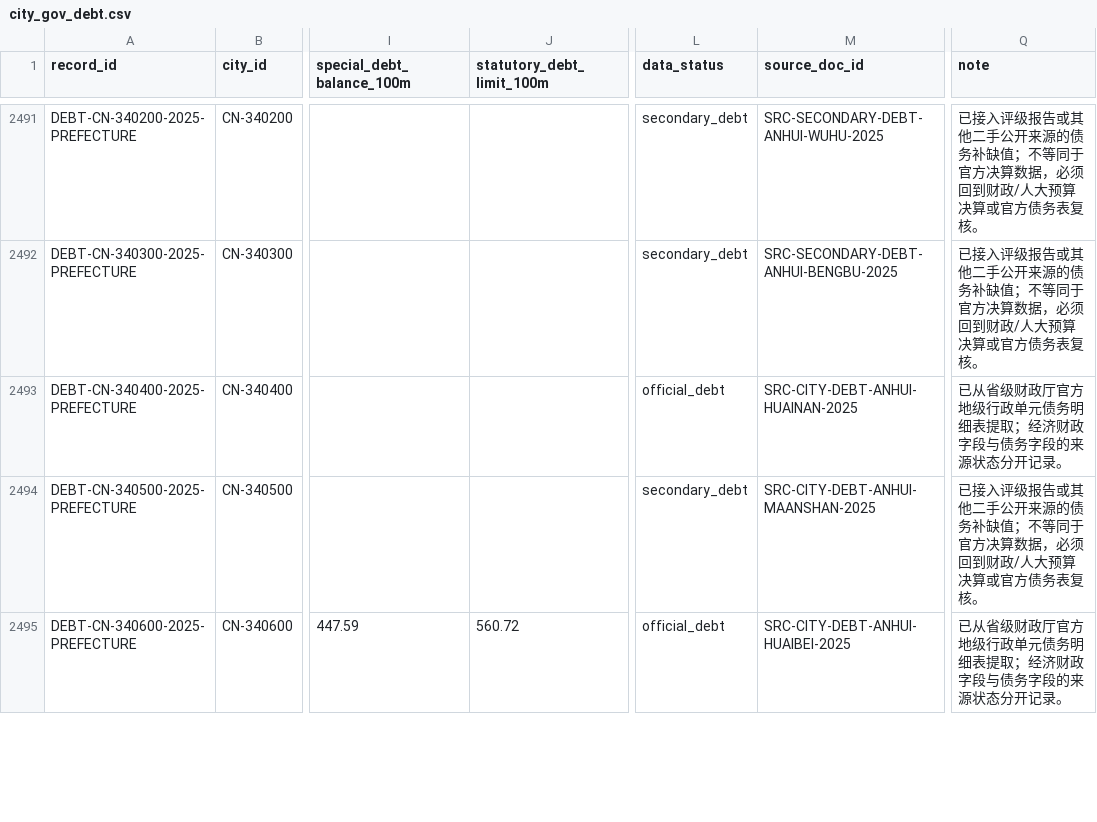
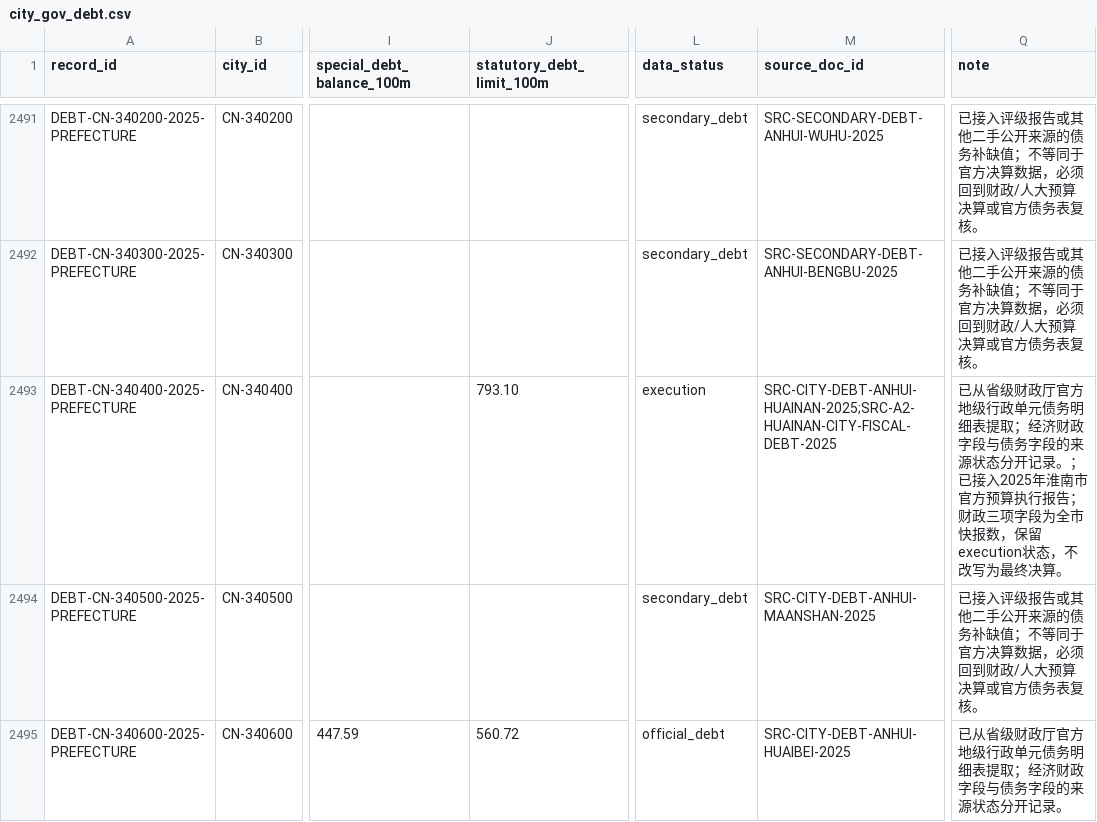
Before and after one commit to chenfei2008c/china-local-debt-atlas, a CSV file: outputs/national_prefecture_panel_2018_2026/city_gov_debt.csv, drawn as a sheet; only a part is shown, gaps mark what is left out; the diff names each change by its address in the sheet, - before the commit and + after, or states it on an @@ line.

```diff
--- a/outputs/national_prefecture_panel_2018_2026/city_gov_debt.csv
+++ b/outputs/national_prefecture_panel_2018_2026/city_gov_debt.csv
-J2493 (statutory_debt_limit_100m): (empty)
+J2493 (statutory_debt_limit_100m): 793.10
-L2493 (data_status): official_debt
+L2493 (data_status): execution
-M2493 (source_doc_id): SRC-CITY-DEBT-ANHUI-HUAINAN-2025
+M2493 (source_doc_id): SRC-CITY-DEBT-ANHUI-HUAINAN-2025;SRC-A2-HUAINAN-CITY-FISCAL-DEBT-2025
-Q2493 (note): …开记录。
+Q2493 (note): …开记录。；已接入2025年淮南市官方预算执行报告；财政三项字段为全市快报数，保留execution状态，不改写为最终决算。
```
Also changed, not shown: outputs/national_prefecture_panel_2018_2026/batch_source_registry.csv, outputs/national_prefecture_panel_2018_2026/core_coverage_report_2018_2025.csv, 12 other files.
